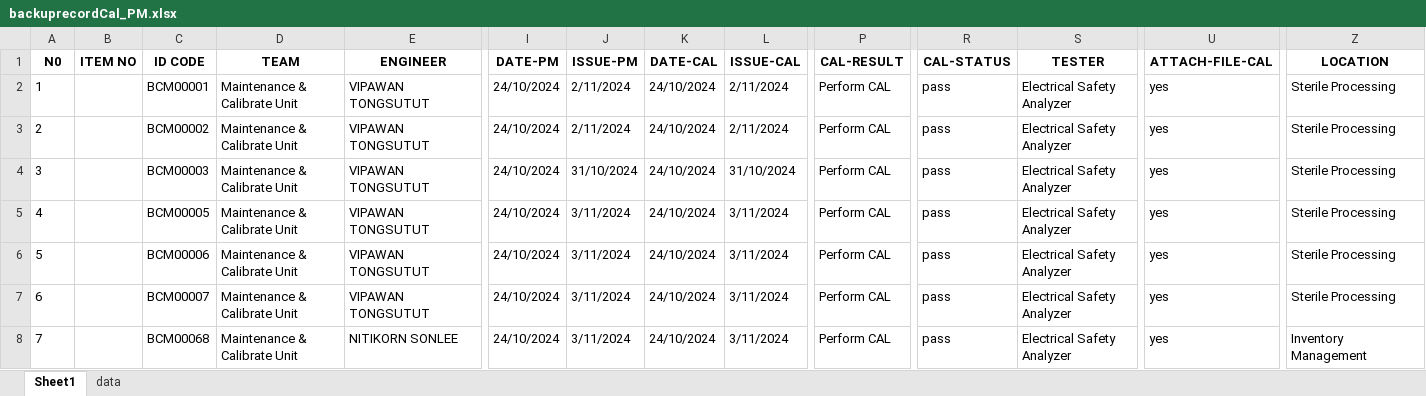
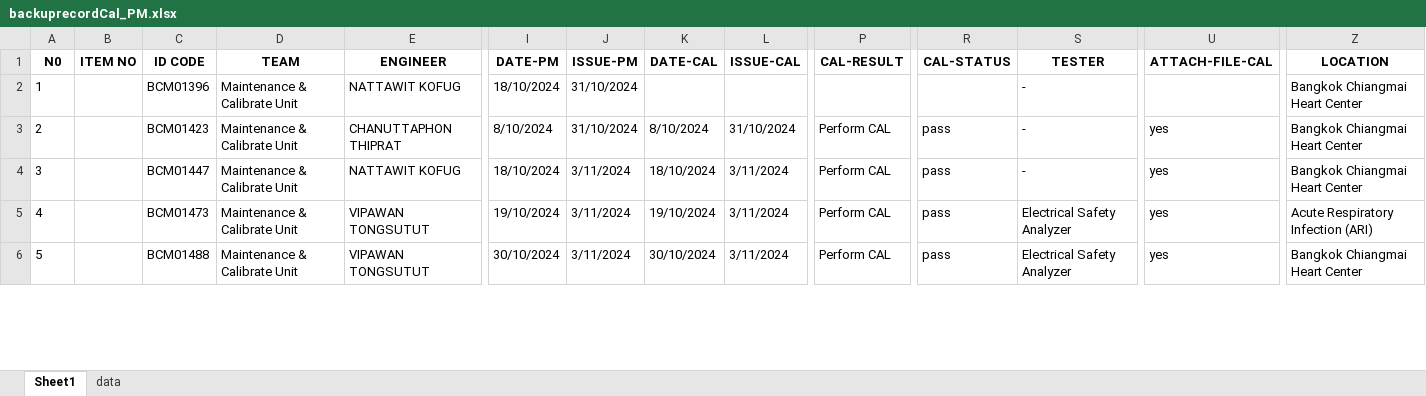
Before and after one commit to pyt3/forms, an Excel workbook: py_test_ui/EXCEL FILE/backuprecordCal_PM.xlsx, sheet Sheet1, drawn as a sheet; only a part is shown, gaps mark what is left out; values as stored, in another font and other column widths than the file's, no borders; removed rows and columns are numbered as before the commit, all else as after; rows hold the shown columns only; the diff covers the shown part only; the diff names each change by its address in the sheet, - before the commit and + after, or states it on an @@ line.

```diff
--- a/py_test_ui/EXCEL FILE/backuprecordCal_PM.xlsx (sheet Sheet1)
+++ b/py_test_ui/EXCEL FILE/backuprecordCal_PM.xlsx (sheet Sheet1)
-C2 (ID CODE): BCM00001
+C2 (ID CODE): BCM01396
-E2 (ENGINEER): VIPAWAN TONGSUTUT
+E2 (ENGINEER): NATTAWIT KOFUG
-I2 (DATE-PM): 24/10/2024
+I2 (DATE-PM): 18/10/2024
-J2 (ISSUE-PM): 2/11/2024
+J2 (ISSUE-PM): 31/10/2024
-K2 (DATE-CAL): 24/10/2024
+K2 (DATE-CAL): (empty)
-L2 (ISSUE-CAL): 2/11/2024
+L2 (ISSUE-CAL): (empty)
-P2 (CAL-RESULT): Perform CAL
+P2 (CAL-RESULT): (empty)
-R2 (CAL-STATUS): pass
+R2 (CAL-STATUS): (empty)
-S2 (TESTER): Electrical Safety Analyzer
+S2 (TESTER): -
-U2 (ATTACH-FILE-CAL): yes
+U2 (ATTACH-FILE-CAL): (empty)
-Z2 (LOCATION): Sterile Processing
+Z2 (LOCATION): Bangkok Chiangmai Heart Center
-row 3: 2 |  | BCM00002 | Maintenance & Calibrate Unit | VIPAWAN TONGSUTUT | 24/10/2024 | 2/11/2024 | 24/10/2024 | 2/11/2024 | Perform CAL | pass | Electrical Safety Analyzer | yes | Sterile Processing
@@ column A (N0) renumbered between rows 3 and 9 @@
-C3 (ID CODE): BCM00003
+C3 (ID CODE): BCM01423
-E3 (ENGINEER): VIPAWAN TONGSUTUT
+E3 (ENGINEER): CHANUTTAPHON THIPRAT
-I3 (DATE-PM): 24/10/2024
+I3 (DATE-PM): 8/10/2024
-K3 (DATE-CAL): 24/10/2024
+K3 (DATE-CAL): 8/10/2024
-S3:S4 (TESTER): Electrical Safety Analyzer
+S3:S4 (TESTER): -
-Z3:Z4 (LOCATION): Sterile Processing
+Z3:Z4 (LOCATION): Bangkok Chiangmai Heart Center
-C4 (ID CODE): BCM00005
+C4 (ID CODE): BCM01447
-E4 (ENGINEER): VIPAWAN TONGSUTUT
+E4 (ENGINEER): NATTAWIT KOFUG
-I4 (DATE-PM): 24/10/2024
+I4 (DATE-PM): 18/10/2024
-K4 (DATE-CAL): 24/10/2024
+K4 (DATE-CAL): 18/10/2024
-C5 (ID CODE): BCM00006
+C5 (ID CODE): BCM01473
-I5 (DATE-PM): 24/10/2024
+I5 (DATE-PM): 19/10/2024
-K5 (DATE-CAL): 24/10/2024
+K5 (DATE-CAL): 19/10/2024
-Z5 (LOCATION): Sterile Processing
+Z5 (LOCATION): Acute Respiratory Infection (ARI)
-C6 (ID CODE): BCM00007
+C6 (ID CODE): BCM01488
-I6 (DATE-PM): 24/10/2024
+I6 (DATE-PM): 30/10/2024
-K6 (DATE-CAL): 24/10/2024
+K6 (DATE-CAL): 30/10/2024
-Z6 (LOCATION): Sterile Processing
+Z6 (LOCATION): Bangkok Chiangmai Heart Center
-row 8: 7 |  | BCM00068 | Maintenance & Calibrate Unit | NITIKORN SONLEE | 24/10/2024 | 3/11/2024 | 24/10/2024 | 3/11/2024 | Perform CAL | pass | Electrical Safety Analyzer | yes | Inventory Management
```
Also changed, not shown: 7 removed rows and 15 edited cells elsewhere in this sheet, py_test_ui/EXCEL FILE/recordCal_PM.xlsx, 2 other files.
